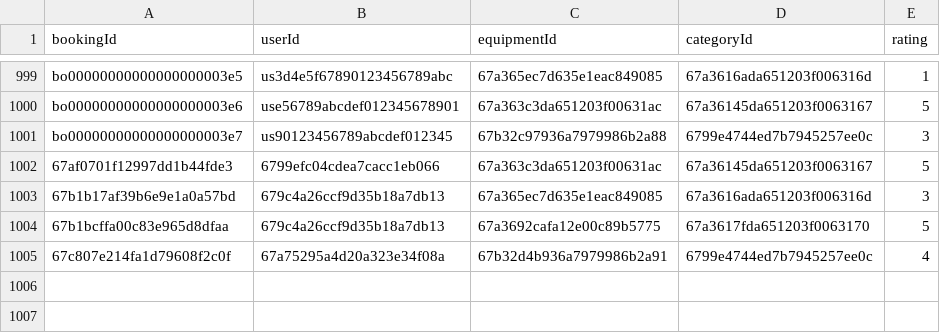
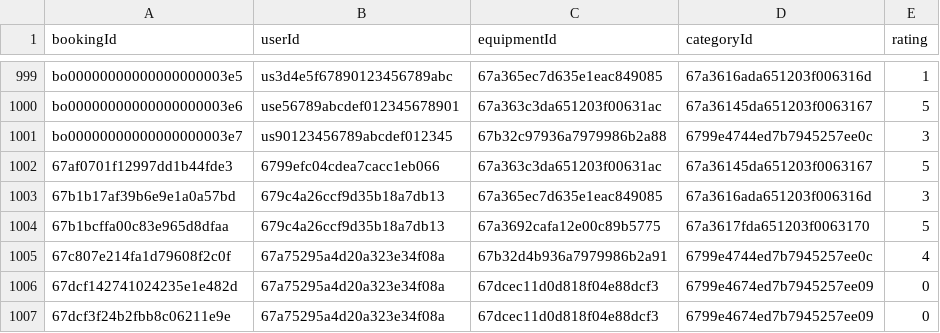
Before and after one commit to AbuSufiyan19/EZRent, a CSV file: Server/Recommendation/recommendation_dataset.csv, drawn as a sheet; only a part is shown, gaps mark what is left out; the diff names each change by its address in the sheet, - before the commit and + after, or states it on an @@ line.

```diff
--- a/Server/Recommendation/recommendation_dataset.csv
+++ b/Server/Recommendation/recommendation_dataset.csv
+row 1006: 67dcf142741024235e1e482d | 67a75295a4d20a323e34f08a | 67dcec11d0d818f04e88dcf3 | 6799e4674ed7b7945257ee09 | 0
+row 1007: 67dcf3f24b2fbb8c06211e9e | 67a75295a4d20a323e34f08a | 67dcec11d0d818f04e88dcf3 | 6799e4674ed7b7945257ee09 | 0
```
Also changed, not shown: 12 other files.
